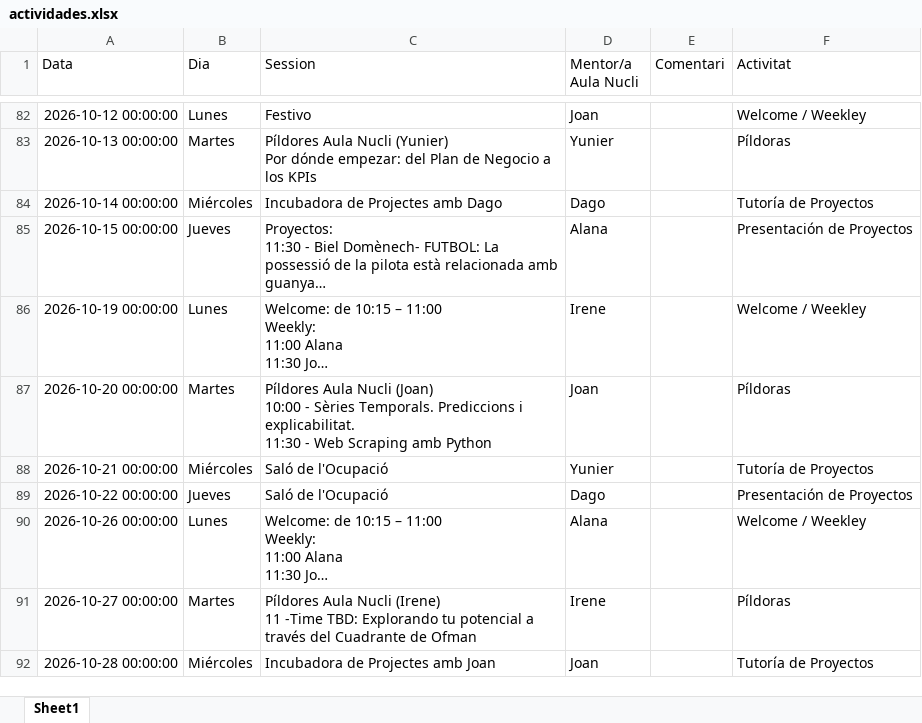
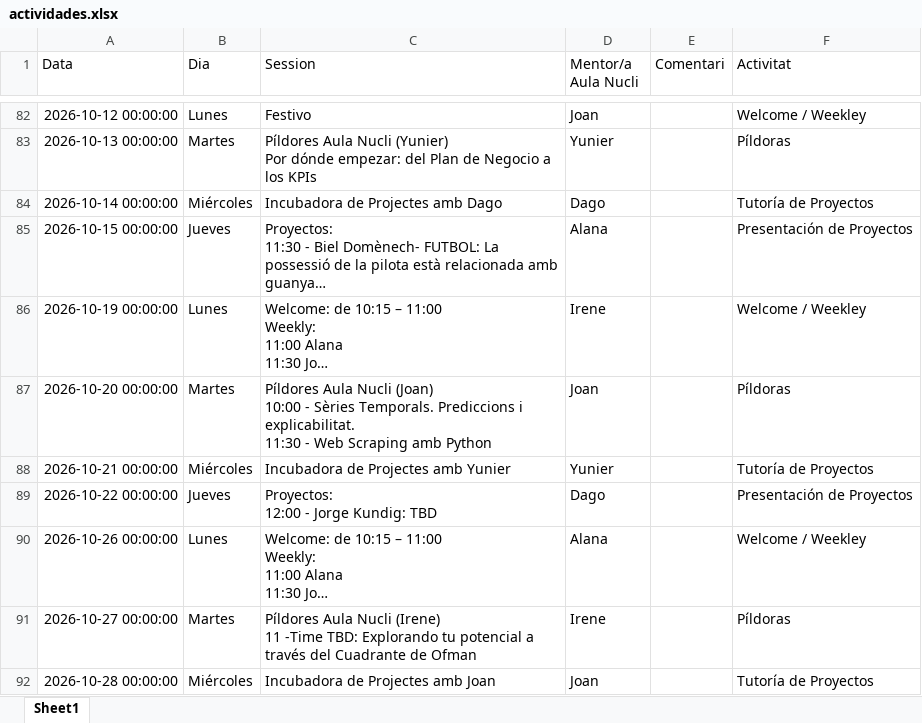
Before and after one commit to alanaolivieri/P2P-ITA, an Excel workbook: data/actividades.xlsx, sheet Sheet1, drawn as a sheet; only a part is shown, gaps mark what is left out; long unchanged cells end in …; values as stored, in another font and other column widths than the file's, no borders; ↵ is a line break in a cell; the diff names each change by its address in the sheet, - before the commit and + after, or states it on an @@ line.

```diff
--- a/data/actividades.xlsx (sheet Sheet1)
+++ b/data/actividades.xlsx (sheet Sheet1)
-C88 (Session): Saló de l'Ocupació
+C88 (Session): Incubadora de Projectes amb Yunier
-C89 (Session): Saló de l'Ocupació
+C89 (Session): Proyectos: ↵ 12:00 - Jorge Kundig: TBD
```
Also changed, not shown: data/p2p_latest.xlsx.
